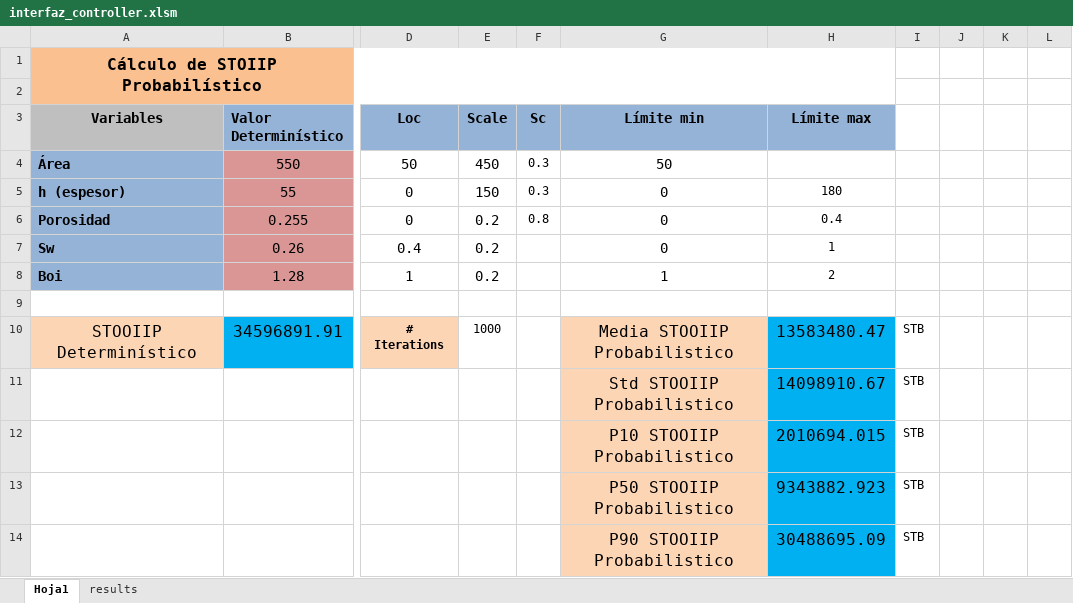
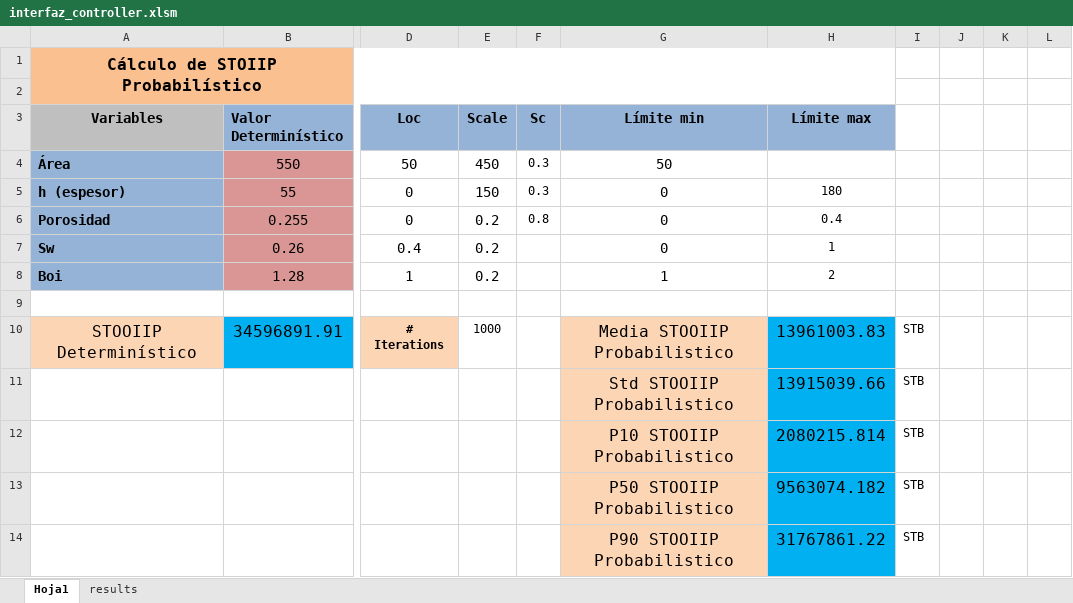
Before and after one commit to Tyrmes/stoiip-prob, an Excel workbook: interfaz_controller/interfaz_controller.xlsm, sheet Hoja1, drawn as a sheet; only a part is shown, gaps mark what is left out; values as stored, in another font and other column widths than the file's, no borders; charts and pictures not drawn; the diff names each change by its address in the sheet, - before the commit and + after, or states it on an @@ line.

```diff
--- a/interfaz_controller/interfaz_controller.xlsm (sheet Hoja1)
+++ b/interfaz_controller/interfaz_controller.xlsm (sheet Hoja1)
-H10 (Límite max): 13583480.47
+H10 (Límite max): 13961003.83
-H11 (Límite max): 14098910.67
+H11 (Límite max): 13915039.66
-H12 (Límite max): 2010694.015
+H12 (Límite max): 2080215.814
-H13 (Límite max): 9343882.923
+H13 (Límite max): 9563074.182
-H14 (Límite max): 30488695.09
+H14 (Límite max): 31767861.22
```
Also changed, not shown: sheet results, charts or pictures.
